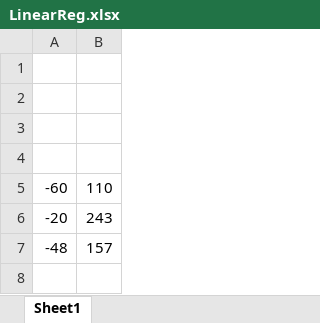
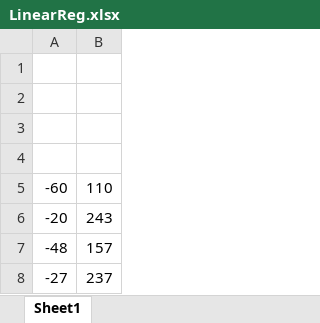
Before and after one commit to afs202005277/Computer-Graphics, an Excel workbook: project/LinearReg.xlsx, sheet Sheet1, drawn as a sheet; values as stored, in another font and other column widths than the file's, no borders; charts and pictures not drawn; the diff names each change by its address in the sheet, - before the commit and + after, or states it on an @@ line.

```diff
--- a/project/LinearReg.xlsx (sheet Sheet1)
+++ b/project/LinearReg.xlsx (sheet Sheet1)
+row 8: -27 | 237
```
Also changed, not shown: charts or pictures, 2 other files.
